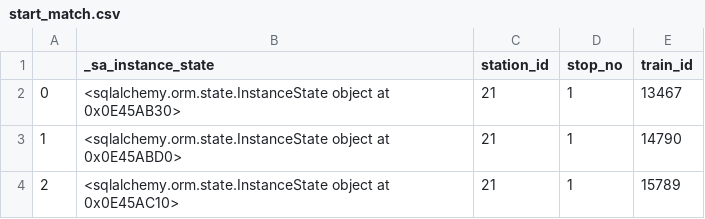
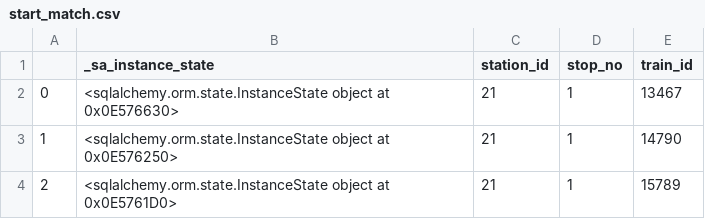
Before and after one commit to Vishnu44d/srrmsv2, a CSV file: start_match.csv, drawn as a sheet.

```diff
--- a/start_match.csv
+++ b/start_match.csv
@@ -1,4 +1,4 @@
 ,_sa_instance_state,station_id,stop_no,train_id
-0,<sqlalchemy.orm.state.InstanceState object at 0x0E45AB30>,21,1,13467
-1,<sqlalchemy.orm.state.InstanceState object at 0x0E45ABD0>,21,1,14790
-2,<sqlalchemy.orm.state.InstanceState object at 0x0E45AC10>,21,1,15789
+0,<sqlalchemy.orm.state.InstanceState object at 0x0E576630>,21,1,13467
+1,<sqlalchemy.orm.state.InstanceState object at 0x0E576250>,21,1,14790
+2,<sqlalchemy.orm.state.InstanceState object at 0x0E5761D0>,21,1,15789
```
Also changed, not shown: dest_match.csv, 1 other file.
